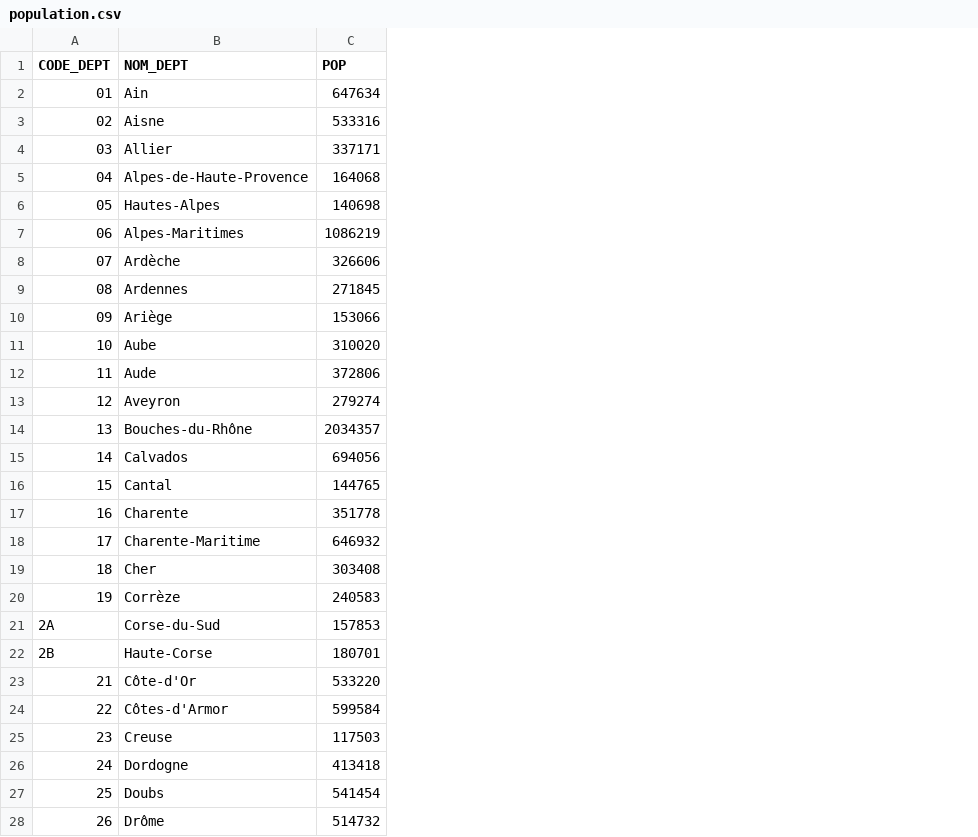
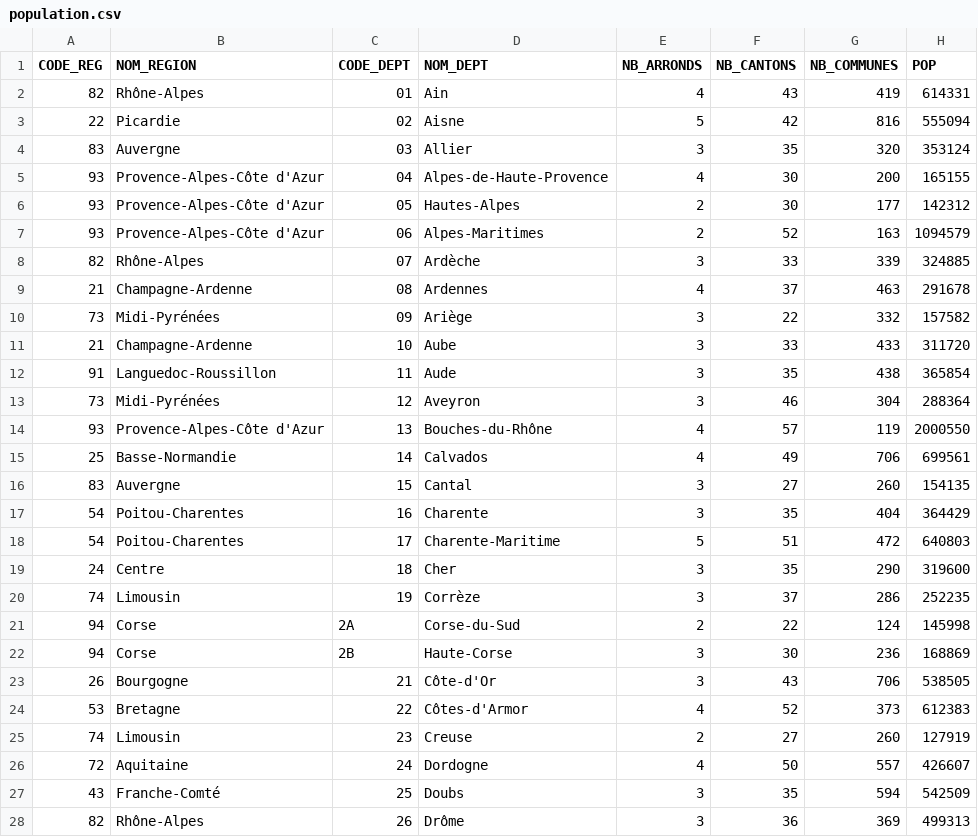
Before and after one commit to matthieu994/OpenData, a CSV file: scripts/population.csv, drawn as a sheet; only a part is shown; addresses are those after the commit; the diff covers the shown part only; the diff names each change by its address in the sheet, - before the commit and + after, or states it on an @@ line.

```diff
--- a/scripts/population.csv
+++ b/scripts/population.csv
+column A (CODE_REG), rows 2-28: 82 | 22 | 83 | 93 | 93 | 93 | 82 | 21 | 73 | 21 | 91 | 73 | 93 | 25 | 83 | 54 | 54 | 24 | 74 | 94 | 94 | 26 | 53 | 74 | 72 | 43 | 82
+column B (NOM_REGION), rows 2-28: Rhône-Alpes | Picardie | Auvergne | Provence-Alpes-Côte d'Azur | Provence-Alpes-Côte d'Azur | Provence-Alpes-Côte d'Azur | Rhône-Alpes | Champagne-Ardenne | Midi-Pyrénées | Champagne-Ardenne | Languedoc-Roussillon | Midi-Pyrénées | Provence-Alpes-Côte d'Azur | Basse-Normandie | Auvergne | Poitou-Charentes | Poitou-Charentes | Centre | Limousin | Corse | Corse | Bourgogne | Bretagne | Limousin | Aquitaine | Franche-Comté | Rhône-Alpes
+column E (NB_ARRONDS), rows 2-28: 4 | 5 | 3 | 4 | 2 | 2 | 3 | 4 | 3 | 3 | 3 | 3 | 4 | 4 | 3 | 3 | 5 | 3 | 3 | 2 | 3 | 3 | 4 | 2 | 4 | 3 | 3
+column F (NB_CANTONS), rows 2-28: 43 | 42 | 35 | 30 | 30 | 52 | 33 | 37 | 22 | 33 | 35 | 46 | 57 | 49 | 27 | 35 | 51 | 35 | 37 | 22 | 30 | 43 | 52 | 27 | 50 | 35 | 36
+column G (NB_COMMUNES), rows 2-28: 419 | 816 | 320 | 200 | 177 | 163 | 339 | 463 | 332 | 433 | 438 | 304 | 119 | 706 | 260 | 404 | 472 | 290 | 286 | 124 | 236 | 706 | 373 | 260 | 557 | 594 | 369
-H2 (POP): 647634
+H2 (POP): 614331
-H3 (POP): 533316
+H3 (POP): 555094
-H4 (POP): 337171
+H4 (POP): 353124
-H5 (POP): 164068
+H5 (POP): 165155
-H6 (POP): 140698
+H6 (POP): 142312
-H7 (POP): 1086219
+H7 (POP): 1094579
-H8 (POP): 326606
+H8 (POP): 324885
-H9 (POP): 271845
+H9 (POP): 291678
-H10 (POP): 153066
+H10 (POP): 157582
-H11 (POP): 310020
+H11 (POP): 311720
-H12 (POP): 372806
+H12 (POP): 365854
-H13 (POP): 279274
+H13 (POP): 288364
-H14 (POP): 2034357
+H14 (POP): 2000550
-H15 (POP): 694056
+H15 (POP): 699561
-H16 (POP): 144765
+H16 (POP): 154135
-H17 (POP): 351778
+H17 (POP): 364429
-H18 (POP): 646932
+H18 (POP): 640803
-H19 (POP): 303408
+H19 (POP): 319600
-H20 (POP): 240583
+H20 (POP): 252235
-H21 (POP): 157853
+H21 (POP): 145998
-H22 (POP): 180701
+H22 (POP): 168869
-H23 (POP): 533220
+H23 (POP): 538505
-H24 (POP): 599584
+H24 (POP): 612383
-H25 (POP): 117503
+H25 (POP): 127919
-H26 (POP): 413418
+H26 (POP): 426607
-H27 (POP): 541454
+H27 (POP): 542509
-H28 (POP): 514732
+H28 (POP): 499313
```
Also changed, not shown: 20 removed rows and 73 edited cells elsewhere in this file, 22 other files.
